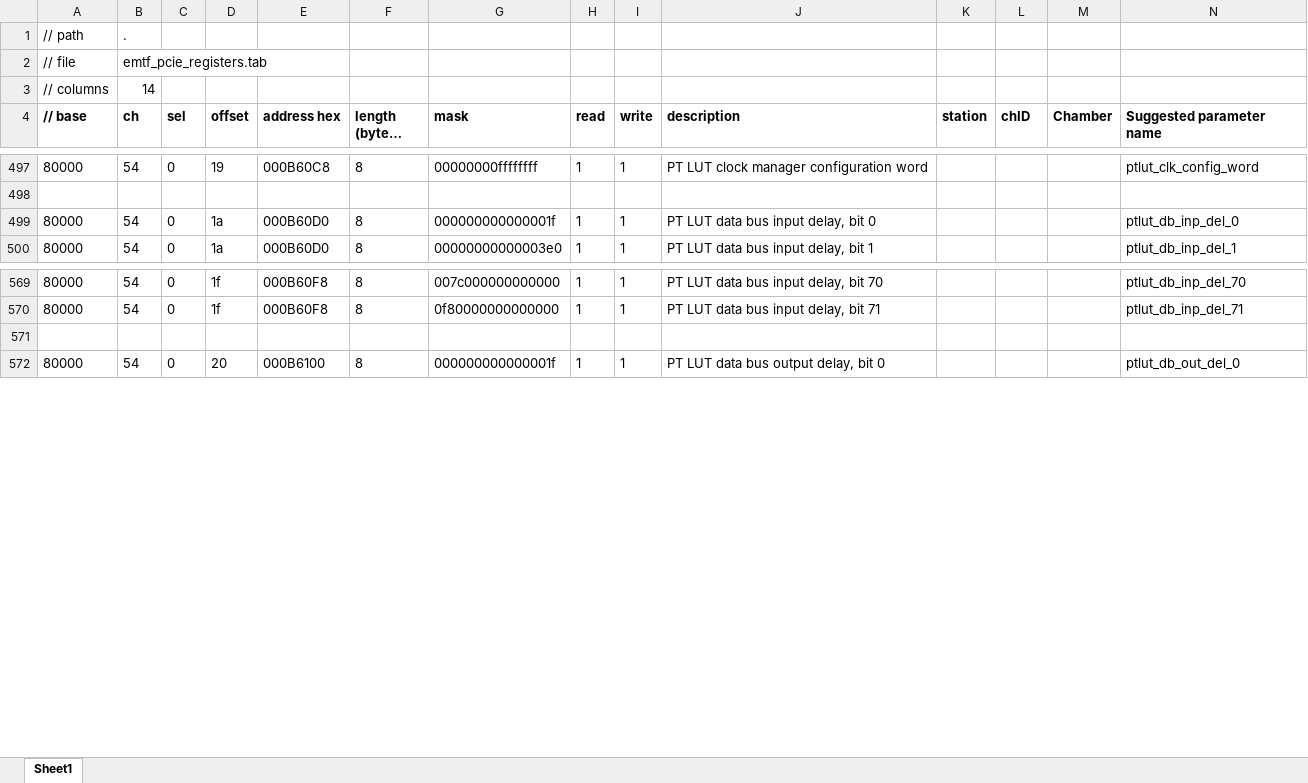
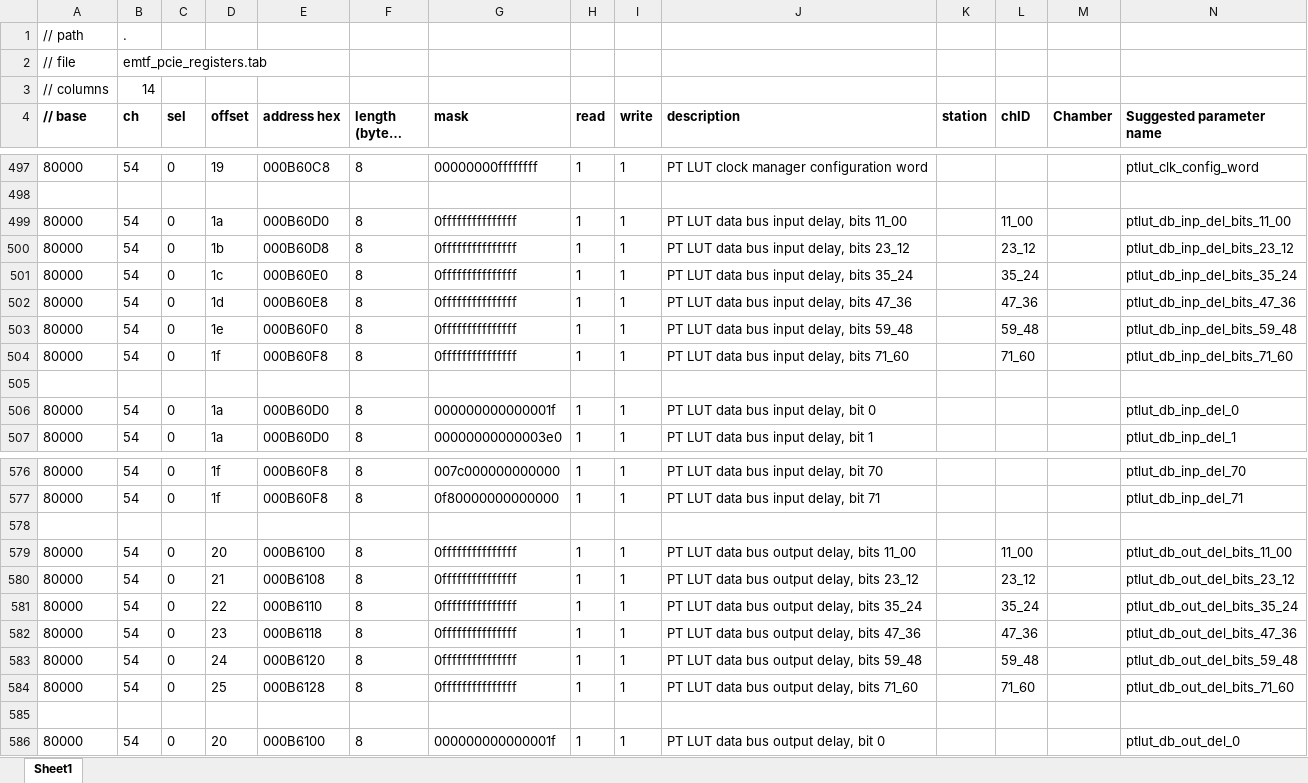
Before and after one commit to pkelling/emtf, an Excel workbook: emtf_v7/doc/pcie_address_table/emtf_pcie_address_table.xlsx, sheet Sheet1, drawn as a sheet; only a part is shown, gaps mark what is left out; long unchanged cells end in …; values as stored, in another font and other column widths than the file's, no borders; rows hold the shown columns only; the diff names each change by its address in the sheet, - before the commit and + after, or states it on an @@ line.

Commit message:
added combined ptlut bus delay registers

```diff
--- a/emtf_v7/doc/pcie_address_table/emtf_pcie_address_table.xlsx (sheet Sheet1)
+++ b/emtf_v7/doc/pcie_address_table/emtf_pcie_address_table.xlsx (sheet Sheet1)
+row 499: 80000 | 54 | 0 | 1a | 000B60D0 | 8 | 0fffffffffffffff | 1 | 1 | PT LUT data bus input delay, bits 11_00 |  | 11_00 |  | ptlut_db_inp_del_bits_11_00
+row 500: 80000 | 54 | 0 | 1b | 000B60D8 | 8 | 0fffffffffffffff | 1 | 1 | PT LUT data bus input delay, bits 23_12 |  | 23_12 |  | ptlut_db_inp_del_bits_23_12
+row 501: 80000 | 54 | 0 | 1c | 000B60E0 | 8 | 0fffffffffffffff | 1 | 1 | PT LUT data bus input delay, bits 35_24 |  | 35_24 |  | ptlut_db_inp_del_bits_35_24
+row 502: 80000 | 54 | 0 | 1d | 000B60E8 | 8 | 0fffffffffffffff | 1 | 1 | PT LUT data bus input delay, bits 47_36 |  | 47_36 |  | ptlut_db_inp_del_bits_47_36
+row 503: 80000 | 54 | 0 | 1e | 000B60F0 | 8 | 0fffffffffffffff | 1 | 1 | PT LUT data bus input delay, bits 59_48 |  | 59_48 |  | ptlut_db_inp_del_bits_59_48
+row 504: 80000 | 54 | 0 | 1f | 000B60F8 | 8 | 0fffffffffffffff | 1 | 1 | PT LUT data bus input delay, bits 71_60 |  | 71_60 |  | ptlut_db_inp_del_bits_71_60
+row 505: (empty)
+row 578: (empty)
+row 579: 80000 | 54 | 0 | 20 | 000B6100 | 8 | 0fffffffffffffff | 1 | 1 | PT LUT data bus output delay, bits 11_00 |  | 11_00 |  | ptlut_db_out_del_bits_11_00
+row 580: 80000 | 54 | 0 | 21 | 000B6108 | 8 | 0fffffffffffffff | 1 | 1 | PT LUT data bus output delay, bits 23_12 |  | 23_12 |  | ptlut_db_out_del_bits_23_12
+row 581: 80000 | 54 | 0 | 22 | 000B6110 | 8 | 0fffffffffffffff | 1 | 1 | PT LUT data bus output delay, bits 35_24 |  | 35_24 |  | ptlut_db_out_del_bits_35_24
+row 582: 80000 | 54 | 0 | 23 | 000B6118 | 8 | 0fffffffffffffff | 1 | 1 | PT LUT data bus output delay, bits 47_36 |  | 47_36 |  | ptlut_db_out_del_bits_47_36
+row 583: 80000 | 54 | 0 | 24 | 000B6120 | 8 | 0fffffffffffffff | 1 | 1 | PT LUT data bus output delay, bits 59_48 |  | 59_48 |  | ptlut_db_out_del_bits_59_48
+row 584: 80000 | 54 | 0 | 25 | 000B6128 | 8 | 0fffffffffffffff | 1 | 1 | PT LUT data bus output delay, bits 71_60 |  | 71_60 |  | ptlut_db_out_del_bits_71_60
```
Also changed, not shown: formulas that keep their value.
